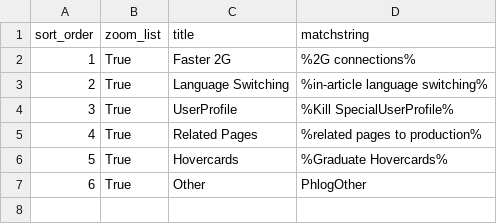
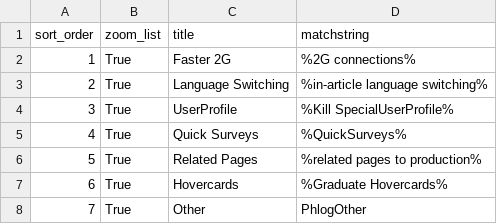
Before and after one commit to wikimedia/phlogiston, a CSV file: red_recategorization.csv, drawn as a sheet; addresses are those after the commit; the diff names each change by its address in the sheet, - before the commit and + after, or states it on an @@ line.

Commit message:
Update red_recategorization.csv
added quicksurveys based on Project

```diff
--- a/red_recategorization.csv
+++ b/red_recategorization.csv
+row 5: 4 | True | Quick Surveys | %QuickSurveys%
@@ column A (sort_order) renumbered from row 6 down @@
```
